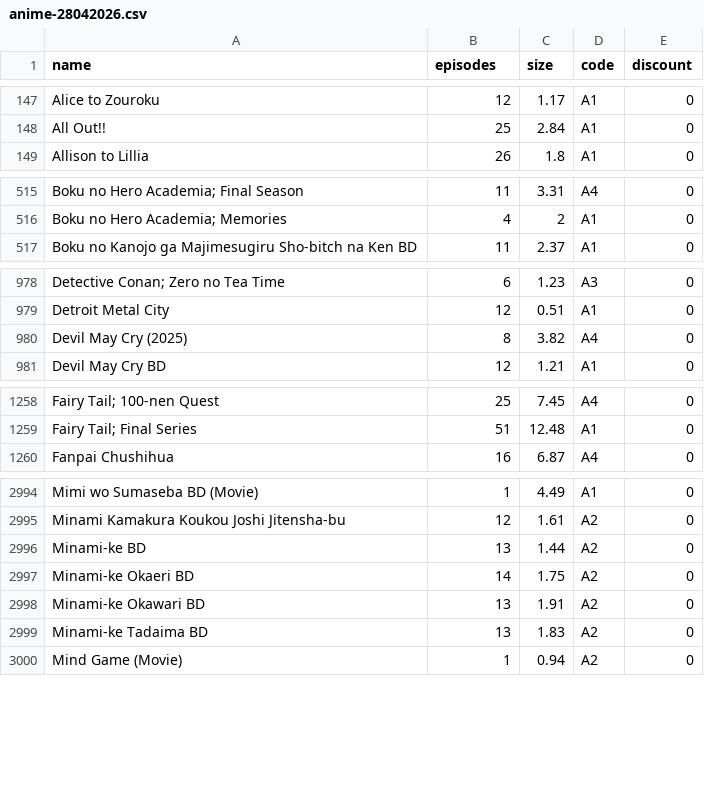
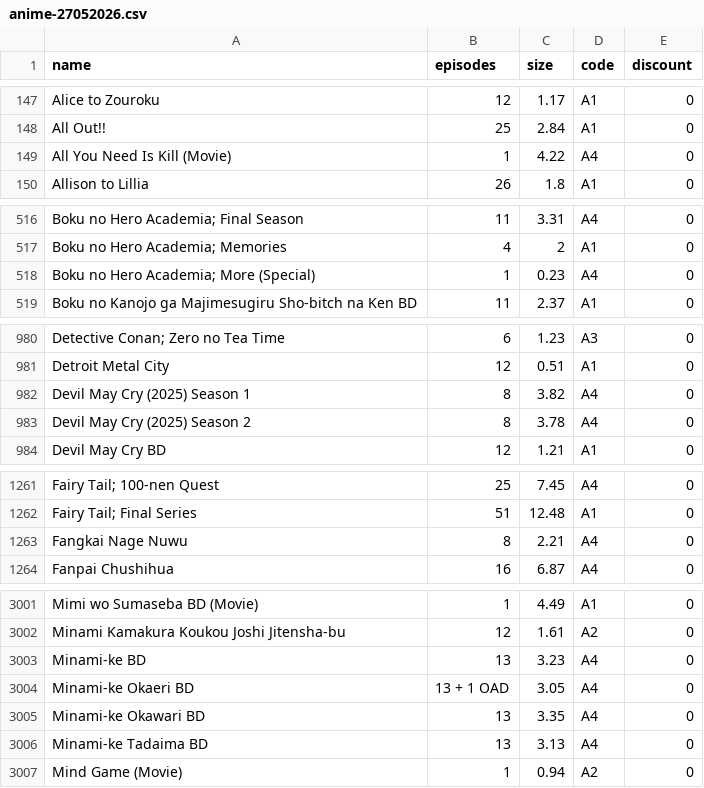
Before and after one commit to Tofan02/anime_store, a CSV file: data/anime-27052026.csv (was data/anime-28042026.csv), drawn as a sheet; only a part is shown, gaps mark what is left out; addresses are those after the commit; the diff covers the shown part only; the diff names each change by its address in the sheet, - before the commit and + after, or states it on an @@ line.

Commit message:
Update Anime Baru

```diff
--- a/data/anime-28042026.csv
+++ b/data/anime-27052026.csv
+row 149: All You Need Is Kill (Movie) | 1 | 4.22 | A4 | 0
+row 518: Boku no Hero Academia; More (Special) | 1 | 0.23 | A4 | 0
-A982 (name): Devil May Cry (2025)
+A982 (name): Devil May Cry (2025) Season 1
+row 983: Devil May Cry (2025) Season 2 | 8 | 3.78 | A4 | 0
+row 1263: Fangkai Nage Nuwu | 8 | 2.21 | A4 | 0
-C3003 (size): 1.44
+C3003 (size): 3.23
-D3003:D3006 (code): A2
+D3003:D3006 (code): A4
-B3004 (episodes): 14
+B3004 (episodes): 13 + 1 OAD
-C3004 (size): 1.75
+C3004 (size): 3.05
-C3005 (size): 1.91
+C3005 (size): 3.35
-C3006 (size): 1.83
+C3006 (size): 3.13
```
Also changed, not shown: 5 added rows and 15 edited cells elsewhere in this file, 1 other file.
